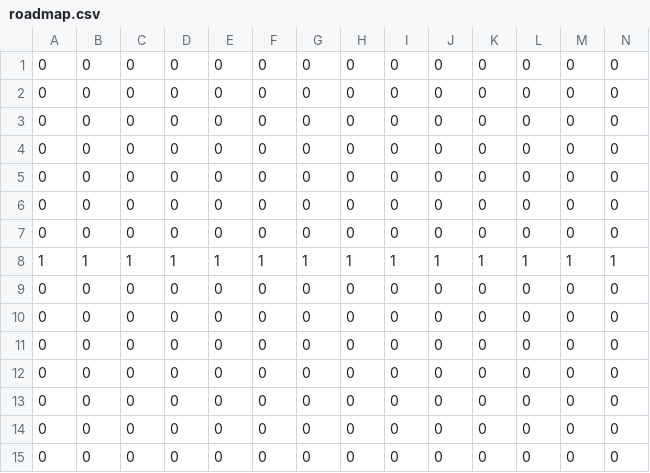
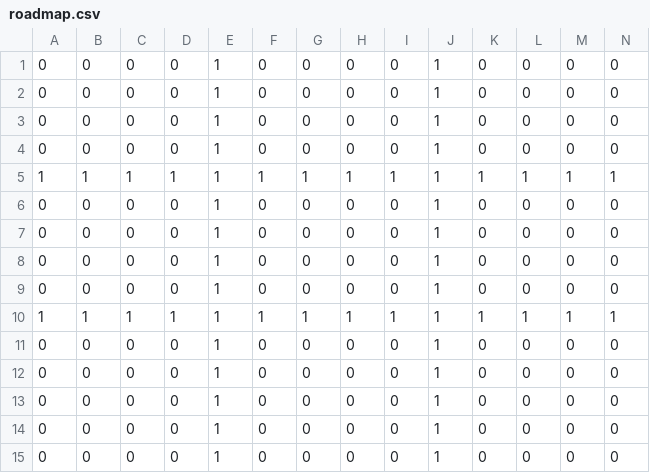
Before and after one commit to ASU-CompMethodsPhysics-PHY494/final-2017-openthepodbaydoors_hal, a CSV file: work/roadmap.csv, drawn as a sheet; only a part is shown; removed rows and columns are numbered as before the commit, all else as after; rows hold the shown columns only; the diff names each change by its address in the sheet, - before the commit and + after, or states it on an @@ line.

```diff
--- a/work/roadmap.csv
+++ b/work/roadmap.csv
-E1:E4: 0
+E1:E4: 1
-J1:J4: 0
+J1:J4: 1
-row 5: 0 | 0 | 0 | 0 | 0 | 0 | 0 | 0 | 0 | 0 | 0 | 0 | 0 | 0
-row 6: 0 | 0 | 0 | 0 | 0 | 0 | 0 | 0 | 0 | 0 | 0 | 0 | 0 | 0
-row 7: 0 | 0 | 0 | 0 | 0 | 0 | 0 | 0 | 0 | 0 | 0 | 0 | 0 | 0
-E6:E9: 0
+E6:E9: 1
-J6:J9: 0
+J6:J9: 1
+row 10: 1 | 1 | 1 | 1 | 1 | 1 | 1 | 1 | 1 | 1 | 1 | 1 | 1 | 1
-E11:E13: 0
+E11:E13: 1
-J11:J13: 0
+J11:J13: 1
+row 14: 0 | 0 | 0 | 0 | 1 | 0 | 0 | 0 | 0 | 1 | 0 | 0 | 0 | 0
+row 15: 0 | 0 | 0 | 0 | 1 | 0 | 0 | 0 | 0 | 1 | 0 | 0 | 0 | 0
```
Also changed, not shown: 1 other file.
